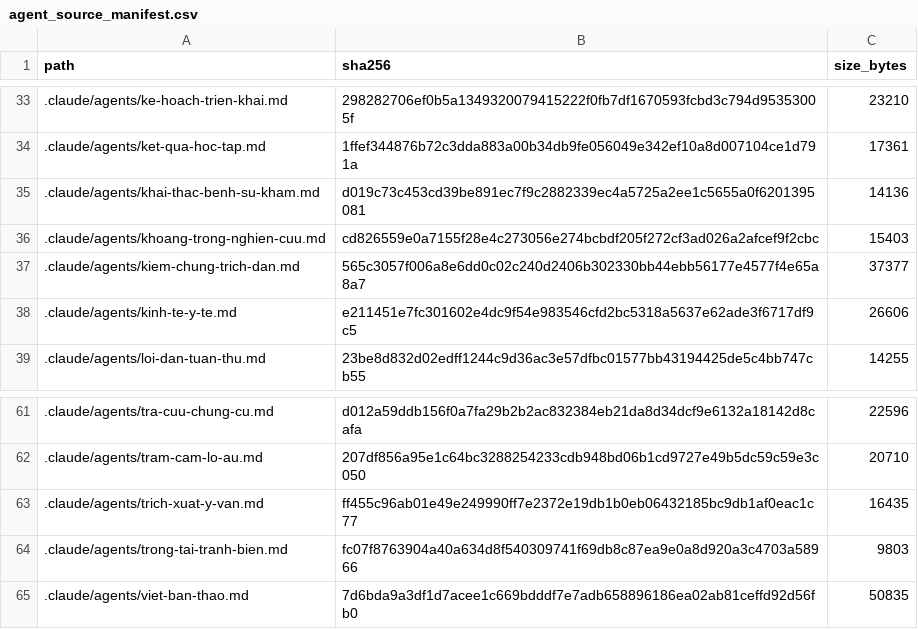
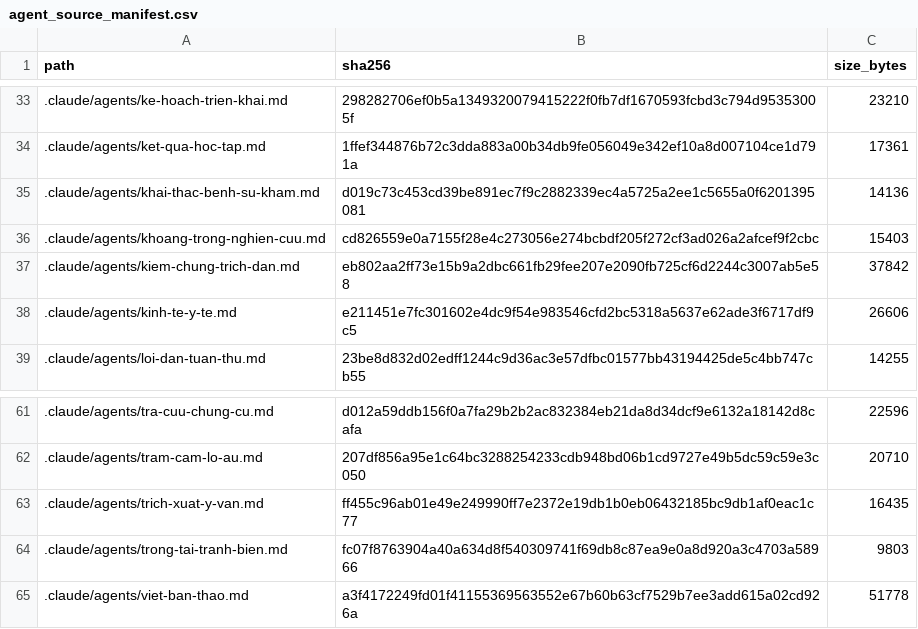
Before and after one commit to drluanbv175/medical-ebm-automation, a CSV file: runtime/manifests/agent_source_manifest.csv, drawn as a sheet; only a part is shown, gaps mark what is left out.

```diff
--- a/runtime/manifests/agent_source_manifest.csv
+++ b/runtime/manifests/agent_source_manifest.csv
@@ -36,3 +36,3 @@ path,sha256,size_bytes
 .claude/agents/khoang-trong-nghien-cuu.md,cd826559e0a7155f28e4c273056e274bcbdf205f272cf3ad026a2afcef9f2cbc,15403
-.claude/agents/kiem-chung-trich-dan.md,565c3057f006a8e6dd0c02c240d2406b302330bb44ebb56177e4577f4e65a8a7,37377
+.claude/agents/kiem-chung-trich-dan.md,eb802aa2ff73e15b9a2dbc661fb29fee207e2090fb725cf6d2244c3007ab5e58,37842
 .claude/agents/kinh-te-y-te.md,e211451e7fc301602e4dc9f54e983546cfd2bc5318a5637e62ade3f6717df9c5,26606
@@ -64,2 +64,2 @@ path,sha256,size_bytes
 .claude/agents/trong-tai-tranh-bien.md,fc07f8763904a40a634d8f540309741f69db8c87ea9e0a8d920a3c4703a58966,9803
-.claude/agents/viet-ban-thao.md,7d6bda9a3df1d7acee1c669bdddf7e7adb658896186ea02ab81ceffd92d56fb0,50835
+.claude/agents/viet-ban-thao.md,a3f4172249fd01f41155369563552e67b60b63cf7529b7ee3add615a02cd926a,51778
```
Also changed, not shown: 3 other files.
